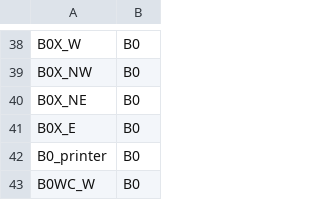
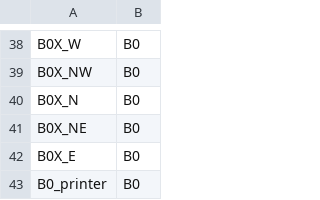
Before and after one commit to UCLeuvenLimburg/Buildingding, a CSV file: Application/app/src/main/assets/locations.csv, drawn as a sheet; only a part is shown, gaps mark what is left out; the shorter side is filled out with more unchanged rows; the diff names each change by its address in the sheet, - before the commit and + after, or states it on an @@ line.

Commit message:
forgot B0X_N node

```diff
--- a/Application/app/src/main/assets/locations.csv
+++ b/Application/app/src/main/assets/locations.csv
+row 40: B0X_N | B0
```
